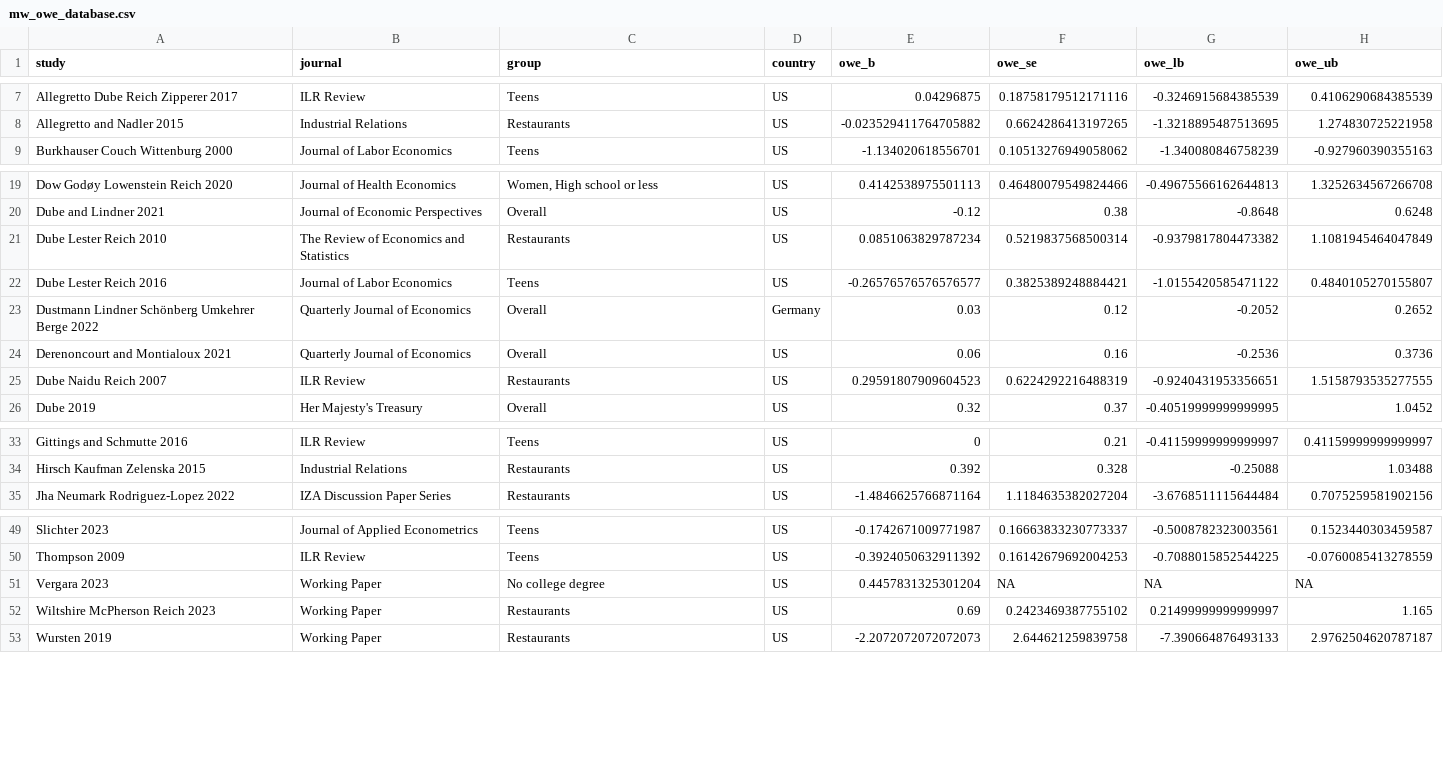
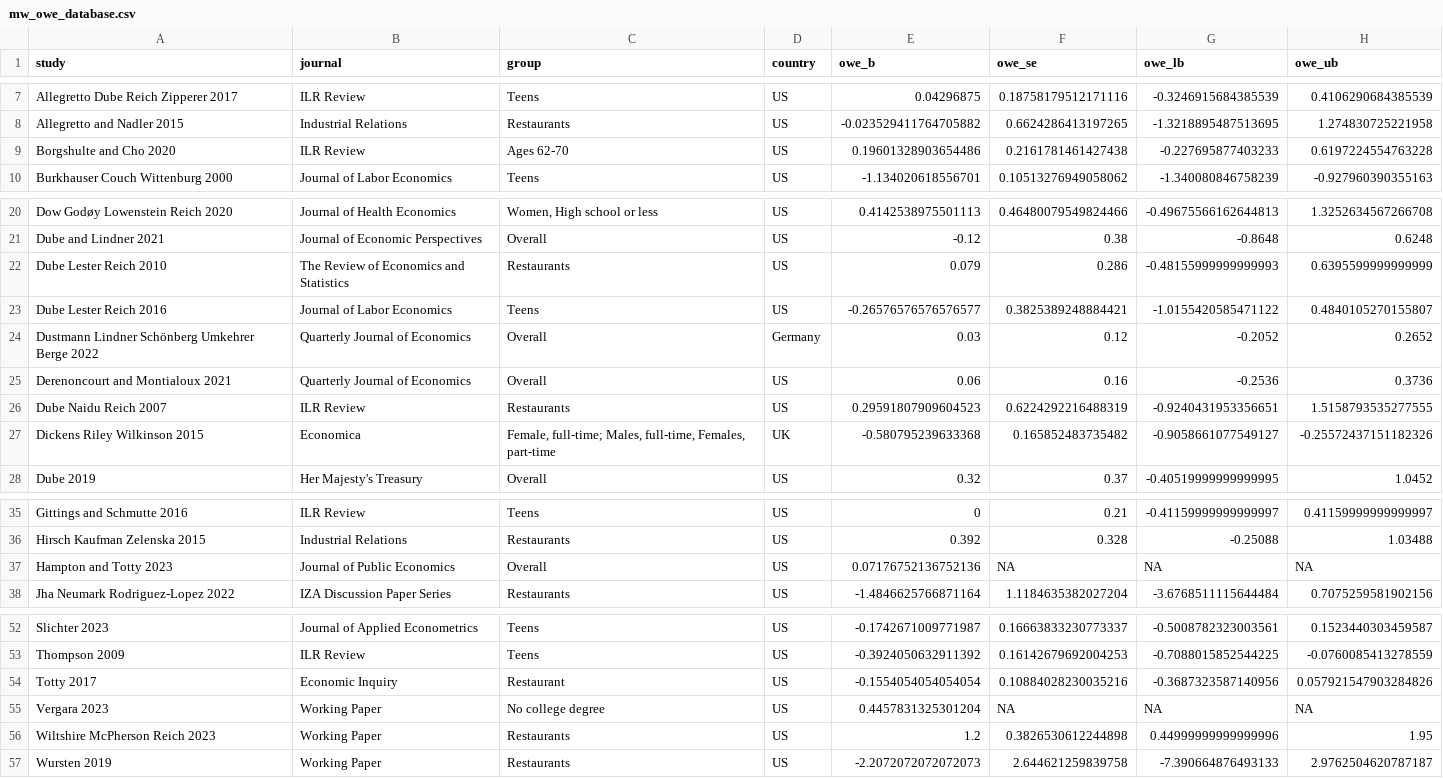
Before and after one commit to Economic/owe, a CSV file: mw_owe_database.csv, drawn as a sheet; only a part is shown, gaps mark what is left out.

Commit message:
simple study updates

```diff
--- a/mw_owe_database.csv
+++ b/mw_owe_database.csv
@@ -8,2 +8,3 @@ Allegretto Dube Reich Zipperer 2017,ILR Review,Teens,US,0.04296875,0.18758179512
 Allegretto and Nadler 2015,Industrial Relations,Restaurants,US,-0.023529411764705882,0.6624286413197265,-1.3218895487513695,1.274830725221958
+Borgshulte and Cho 2020,ILR Review,Ages 62-70,US,0.19601328903654486,0.2161781461427438,-0.227695877403233,0.6197224554763228
 Burkhauser Couch Wittenburg 2000,Journal of Labor Economics,Teens,US,-1.134020618556701,0.10513276949058062,-1.340080846758239,-0.927960390355163
@@ -20,3 +21,3 @@ Dow Godøy Lowenstein Reich 2020,Journal of Health Economics,"Women, High school
 Dube and Lindner 2021,Journal of Economic Perspectives,Overall,US,-0.12,0.38,-0.8648,0.6248
-Dube Lester Reich 2010,The Review of Economics and Statistics,Restaurants,US,0.0851063829787234,0.5219837568500314,-0.9379817804473382,1.1081945464047849
+Dube Lester Reich 2010,The Review of Economics and Statistics,Restaurants,US,0.079,0.286,-0.48155999999999993,0.6395599999999999
 Dube Lester Reich 2016,Journal of Labor Economics,Teens,US,-0.26576576576576577,0.3825389248884421,-1.0155420585471122,0.4840105270155807
@@ -25,2 +26,3 @@ Derenoncourt and Montialoux 2021,Quarterly Journal of Economics,Overall,US,0.06,
 Dube Naidu Reich 2007,ILR Review,Restaurants,US,0.29591807909604523,0.6224292216488319,-0.9240431953356651,1.5158793535277555
+Dickens Riley Wilkinson 2015,Economica,"Female, full-time; Males, full-time, Females, part-time",UK,-0.580795239633368,0.165852483735482,-0.9058661077549127,-0.25572437151182326
 Dube 2019,Her Majesty's Treasury,Overall,US,0.32,0.37,-0.40519999999999995,1.0452
@@ -34,2 +36,3 @@ Gittings and Schmutte 2016,ILR Review,Teens,US,0,0.21,-0.41159999999999997,0.411
 Hirsch Kaufman Zelenska 2015,Industrial Relations,Restaurants,US,0.392,0.328,-0.25088,1.03488
+Hampton and Totty 2023,Journal of Public Economics,Overall,US,0.07176752136752136,NA,NA,NA
 Jha Neumark Rodriguez-Lopez 2022,IZA Discussion Paper Series,Restaurants,US,-1.4846625766871164,1.1184635382027204,-3.6768511115644484,0.7075259581902156
@@ -50,4 +53,5 @@ Slichter 2023,Journal of Applied Econometrics,Teens,US,-0.1742671009771987,0.166
 Thompson 2009,ILR Review,Teens,US,-0.3924050632911392,0.16142679692004253,-0.7088015852544225,-0.0760085413278559
+Totty 2017,Economic Inquiry,Restaurant,US,-0.1554054054054054,0.10884028230035216,-0.3687323587140956,0.057921547903284826
 Vergara 2023,Working Paper,No college degree,US,0.4457831325301204,NA,NA,NA
-Wiltshire McPherson Reich 2023,Working Paper,Restaurants,US,0.69,0.2423469387755102,0.21499999999999997,1.165
+Wiltshire McPherson Reich 2023,Working Paper,Restaurants,US,1.2,0.3826530612244898,0.44999999999999996,1.95
 Wursten 2019,Working Paper,Restaurants,US,-2.2072072072072073,2.644621259839758,-7.390664876493133,2.9762504620787187
```
Also changed, not shown: mw_owe_studies.csv, 1 other file.
